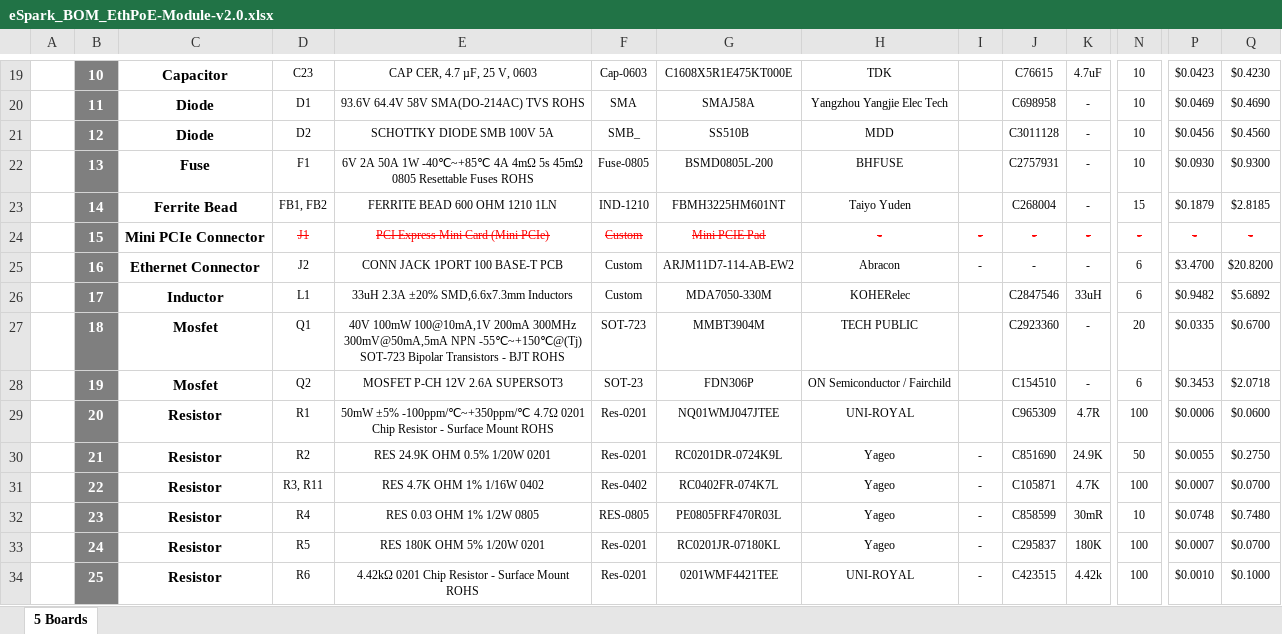
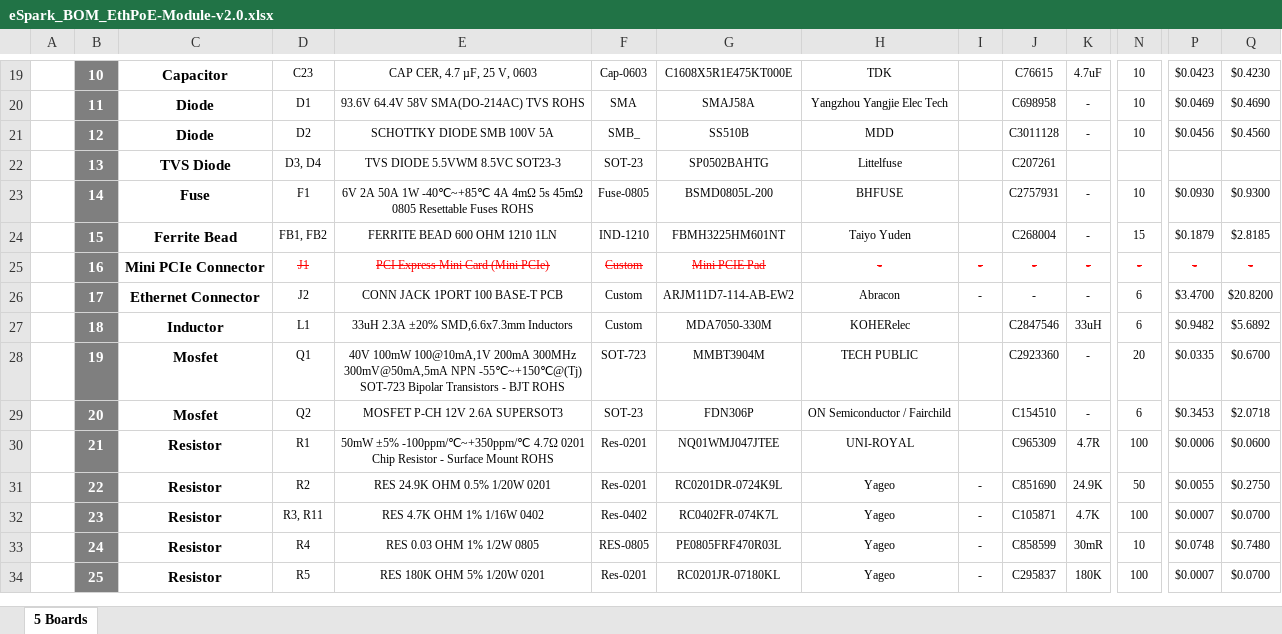
Before and after one commit to eSpark-Backup/chrisbyrd-esp32iotproduct, an Excel workbook: Design Files/EthPoE-Module-v2.0/BOM/eSpark_BOM_EthPoE-Module-v2.0.xlsx, sheet 5 Boards, drawn as a sheet; only a part is shown, gaps mark what is left out; values as stored, in another font and other column widths than the file's, no borders; charts and pictures not drawn; removed rows and columns are numbered as before the commit, all else as after; rows hold the shown columns only; the diff covers the shown part only; the diff names each change by its address in the sheet, - before the commit and + after, or states it on an @@ line.

```diff
--- a/Design Files/EthPoE-Module-v2.0/BOM/eSpark_BOM_EthPoE-Module-v2.0.xlsx (sheet 5 Boards)
+++ b/Design Files/EthPoE-Module-v2.0/BOM/eSpark_BOM_EthPoE-Module-v2.0.xlsx (sheet 5 Boards)
+row 22:  | 13 | TVS Diode | D3, D4 | TVS DIODE 5.5VWM 8.5VC SOT23-3 | SOT-23 | SP0502BAHTG | Littelfuse |  | C207261
-B23: 13
+B23: 14
-B24: 14
+B24: 15
-B25: 15
+B25: 16
-B26: 16
+B26: 17
-B27: 17
+B27: 18
-B28: 18
+B28: 19
-B29: 19
+B29: 20
-B30: 20
+B30: 21
-B31: 21
+B31: 22
-B32: 22
+B32: 23
-row 32:  | 23 | Resistor | R4 | RES 0.03 OHM 1% 1/2W 0805 | RES-0805 | PE0805FRF470R03L | Yageo | - | C858599 | 30mR | 10 | $0.0748 | $0.7480
-D33: R5
+D33: R4
-E33: RES 180K OHM 5% 1/20W 0201
+E33: RES 0.03 OHM 1% 1/2W 0805
-F33: Res-0201
+F33: RES-0805
-G33: RC0201JR-07180KL
+G33: PE0805FRF470R03L
-J33: C295837
+J33: C858599
-K33: 180K
+K33: 30mR
-N33: 100
+N33: 10
-P33: $0.0007
+P33: $0.0748
-Q33: $0.0700
+Q33: $0.7480
-D34: R6
+D34: R5
-E34: 4.42kΩ 0201 Chip Resistor - Surface Mount ROHS
+E34: RES 180K OHM 5% 1/20W 0201
-G34: 0201WMF4421TEE
+G34: RC0201JR-07180KL
-H34: UNI-ROYAL
+H34: Yageo
-J34: C423515
+J34: C295837
-K34: 4.42k
+K34: 180K
-P34: $0.0010
+P34: $0.0007
-Q34: $0.1000
+Q34: $0.0700
```
Also changed, not shown: 147 edited cells and cell formats elsewhere in this sheet, formulas that keep their value, Design Files/EthPoE-Module-v2.0/BOM/Client_BOM_EthPoE-Module-v2.0.xlsx.
